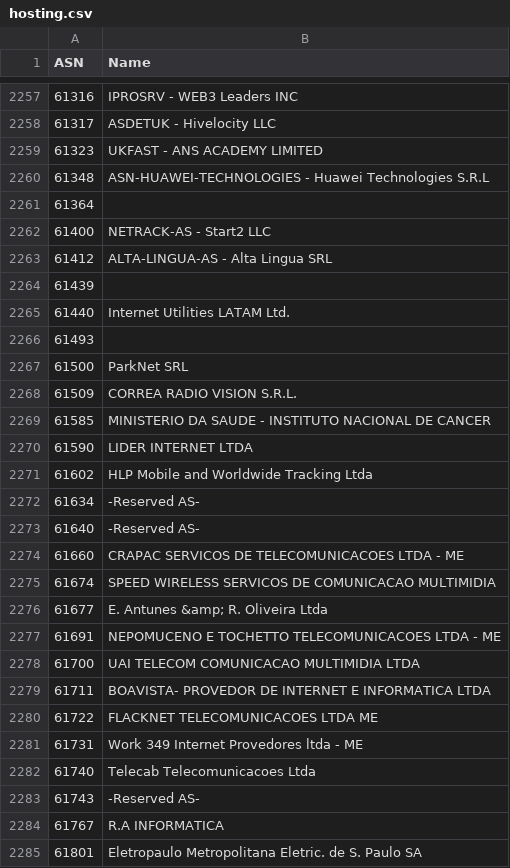
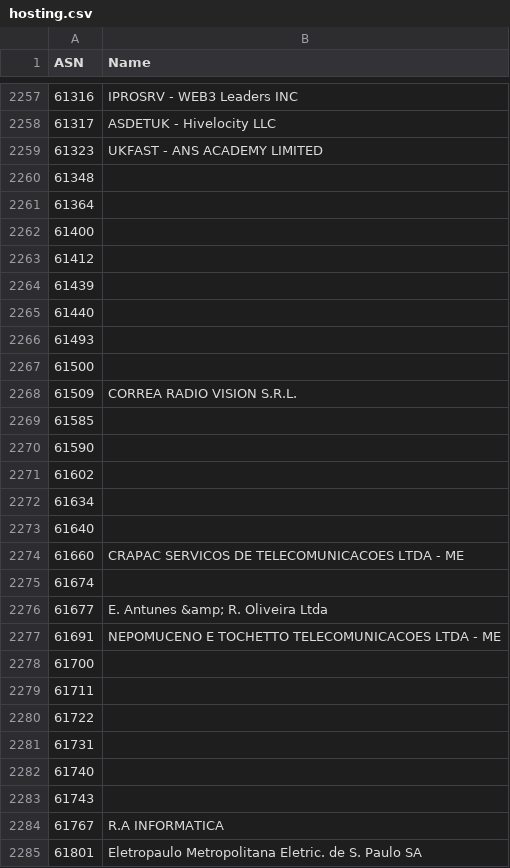
Before and after one commit to Munzy/blackbox, a CSV file: blocks/hosting/hosting.csv, drawn as a sheet; only a part is shown, gaps mark what is left out; the diff covers the shown part only.

Commit message:
Update from https://github.com/Munzy/blackbox/commit/da17d1e658239efe7ab86b186f92c40f2bad666b

```diff
--- a/blocks/hosting/hosting.csv
+++ b/blocks/hosting/hosting.csv
@@ -2259,26 +2259,26 @@ ASN,Name
 61323,"UKFAST - ANS ACADEMY LIMITED"
-61348,"ASN-HUAWEI-TECHNOLOGIES - Huawei Technologies S.R.L"
+61348,
 61364,
-61400,"NETRACK-AS - Start2 LLC"
-61412,"ALTA-LINGUA-AS - Alta Lingua SRL"
+61400,
+61412,
 61439,
-61440,"Internet Utilities LATAM Ltd."
+61440,
 61493,
-61500,"ParkNet SRL"
+61500,
 61509,"CORREA RADIO VISION S.R.L."
-61585,"MINISTERIO DA SAUDE - INSTITUTO NACIONAL DE CANCER"
-61590,"LIDER INTERNET LTDA"
-61602,"HLP Mobile and Worldwide Tracking Ltda"
-61634,"-Reserved AS-"
-61640,"-Reserved AS-"
+61585,
+61590,
+61602,
+61634,
+61640,
 61660,"CRAPAC SERVICOS DE TELECOMUNICACOES LTDA - ME"
-61674,"SPEED WIRELESS SERVICOS DE COMUNICACAO MULTIMIDIA"
+61674,
 61677,"E. Antunes &amp; R. Oliveira Ltda"
 61691,"NEPOMUCENO E TOCHETTO TELECOMUNICACOES LTDA - ME"
-61700,"UAI TELECOM COMUNICACAO MULTIMIDIA LTDA"
-61711,"BOAVISTA- PROVEDOR DE INTERNET E INFORMATICA LTDA"
-61722,"FLACKNET TELECOMUNICACOES LTDA ME"
-61731,"Work 349 Internet Provedores ltda - ME"
-61740,"Telecab Telecomunicacoes Ltda"
-61743,"-Reserved AS-"
+61700,
+61711,
+61722,
+61731,
+61740,
+61743,
 61767,"R.A INFORMATICA"
```
Also changed, not shown: 1 added row and 47 edited cells elsewhere in this file.
